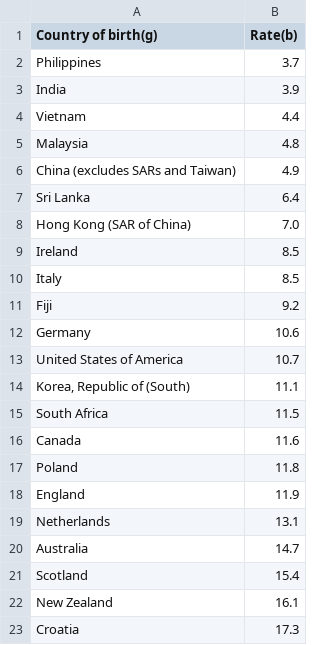
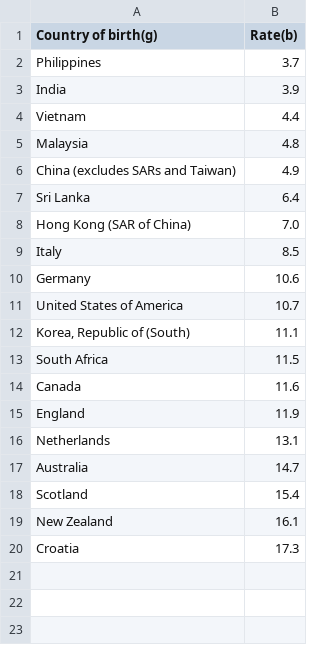
Before and after one commit to peiyingchong/FIT3179_Visualisation2, a CSV file: Intentional self-harm, Age-standardised death rates by Country of birth, 2018-2022.csv, drawn as a sheet.

Commit message:
Update Intentional self-harm, Age-standardised death rates by Country of birth, 2018-2022.csv

```diff
--- a/Intentional self-harm, Age-standardised death rates by Country of birth, 2018-2022.csv
+++ b/Intentional self-harm, Age-standardised death rates by Country of birth, 2018-2022.csv
@@ -8,5 +8,3 @@ Sri Lanka,6.4
 Hong Kong (SAR of China),7.0
-Ireland,8.5
 Italy,8.5
-Fiji,9.2
 Germany,10.6
@@ -16,3 +14,2 @@ South Africa,11.5
 Canada,11.6
-Poland,11.8
 England,11.9
```
